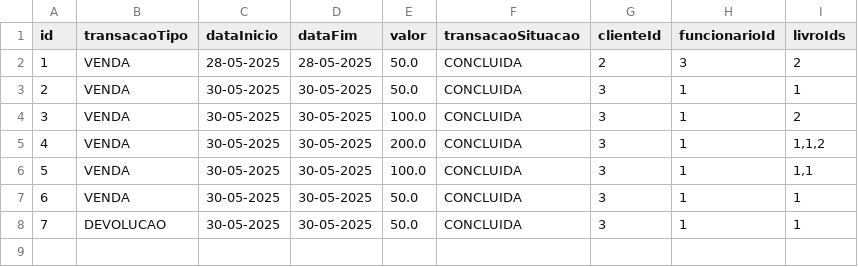
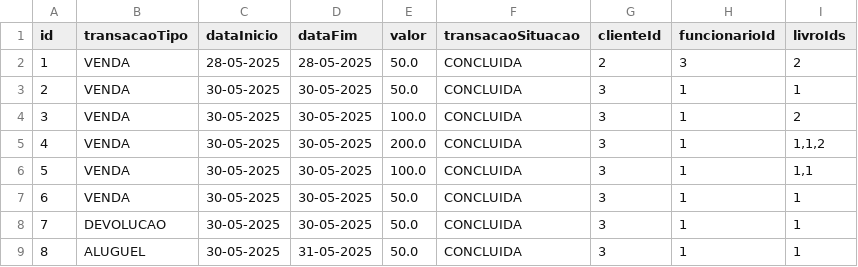
Before and after one commit to pietrorpedro/LivraTech, a CSV file: app/src/main/java/com/livratech/data/transacoes.csv, drawn as a sheet.

Commit message:
aluguel e relatorios

```diff
--- a/app/src/main/java/com/livratech/data/transacoes.csv
+++ b/app/src/main/java/com/livratech/data/transacoes.csv
@@ -8 +8,2 @@ id;transacaoTipo;dataInicio;dataFim;valor;transacaoSituacao;clienteId;funcionari
 7;DEVOLUCAO;30-05-2025;30-05-2025;50.0;CONCLUIDA;3;1;1
+8;ALUGUEL;30-05-2025;31-05-2025;50.0;CONCLUIDA;3;1;1
```
Also changed, not shown: app/target/classes/com/livratech/data/transacoes.csv, 18 other files.
